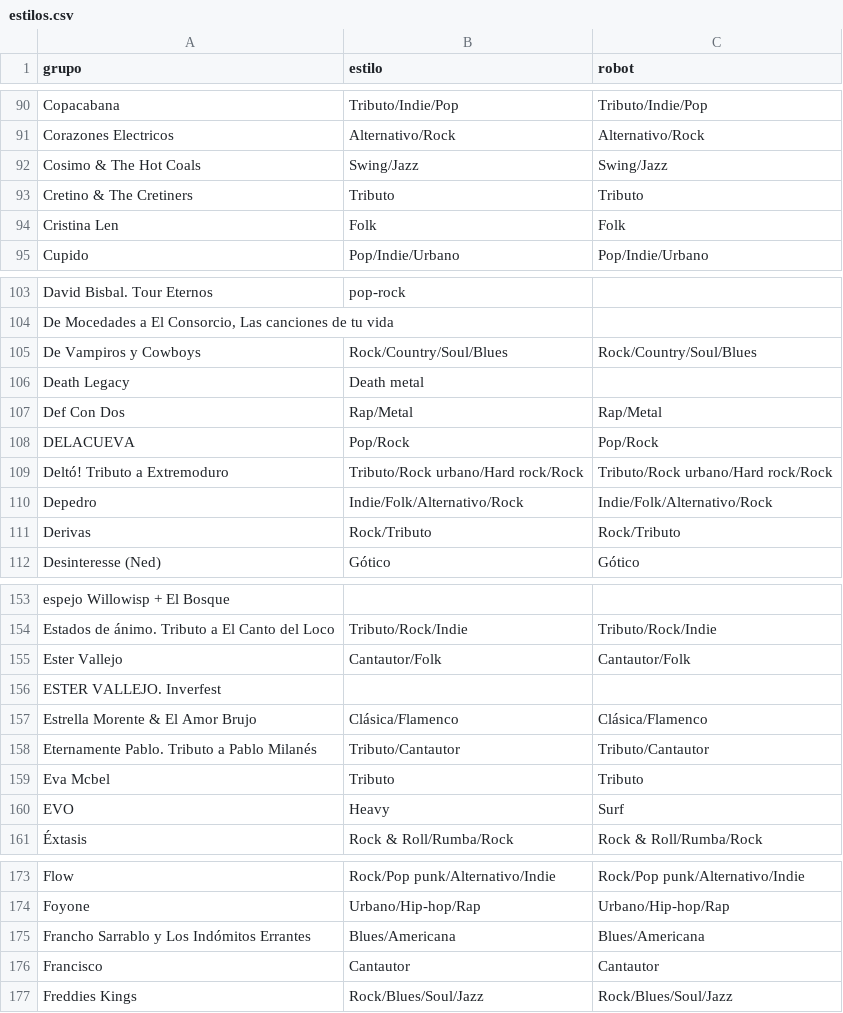
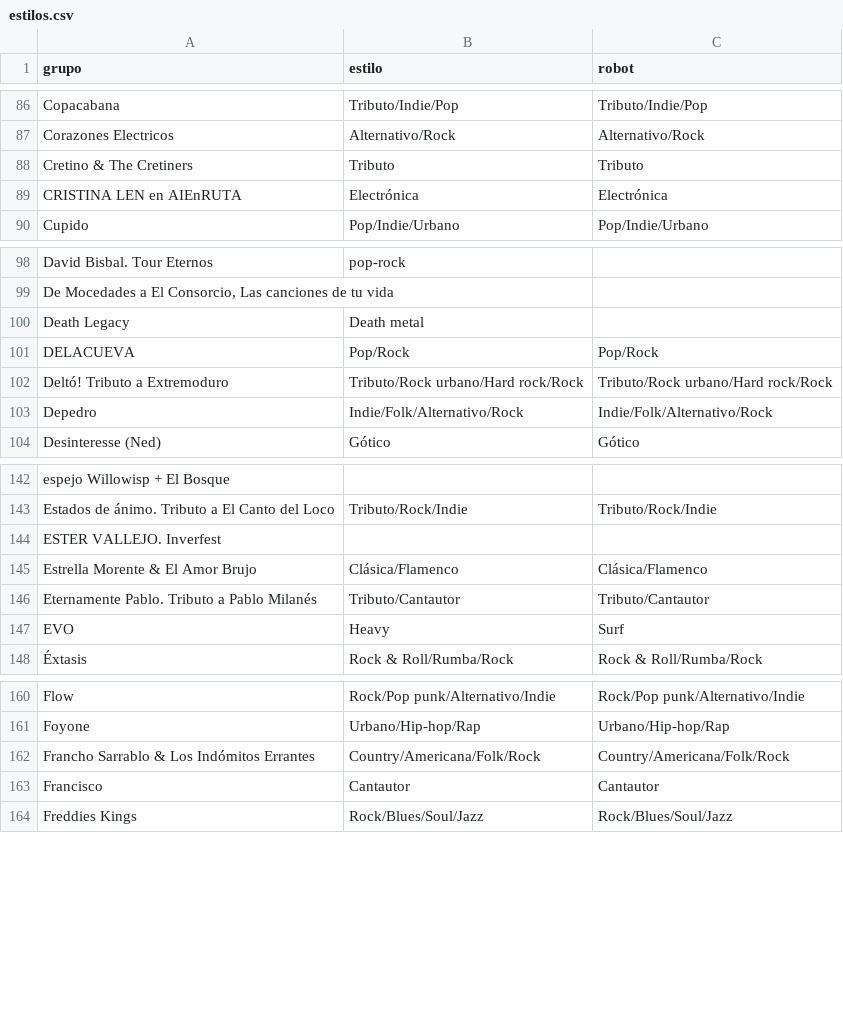
Before and after one commit to aalbae/zgz-datos, a CSV file: estilos.csv, drawn as a sheet; only a part is shown, gaps mark what is left out; removed rows and columns are numbered as before the commit, all else as after; the diff covers the shown part only; the diff names each change by its address in the sheet, - before the commit and + after, or states it on an @@ line.

```diff
--- a/estilos.csv
+++ b/estilos.csv
-row 92: Cosimo & The Hot Coals | Swing/Jazz | Swing/Jazz
-row 94: Cristina Len | Folk | Folk
+row 89: CRISTINA LEN en AIEnRUTA | Electrónica | Electrónica
-row 105: De Vampiros y Cowboys | Rock/Country/Soul/Blues | Rock/Country/Soul/Blues
-row 107: Def Con Dos | Rap/Metal | Rap/Metal
-row 111: Derivas | Rock/Tributo | Rock/Tributo
-row 155: Ester Vallejo | Cantautor/Folk | Cantautor/Folk
-row 159: Eva Mcbel | Tributo | Tributo
-row 175: Francho Sarrablo y Los Indómitos Errantes | Blues/Americana | Blues/Americana
+row 162: Francho Sarrablo & Los Indómitos Errantes | Country/Americana/Folk/Rock | Country/Americana/Folk/Rock
```
Also changed, not shown: 10 added rows and 36 removed rows elsewhere in this file, conciertos.csv, 1 other file.
